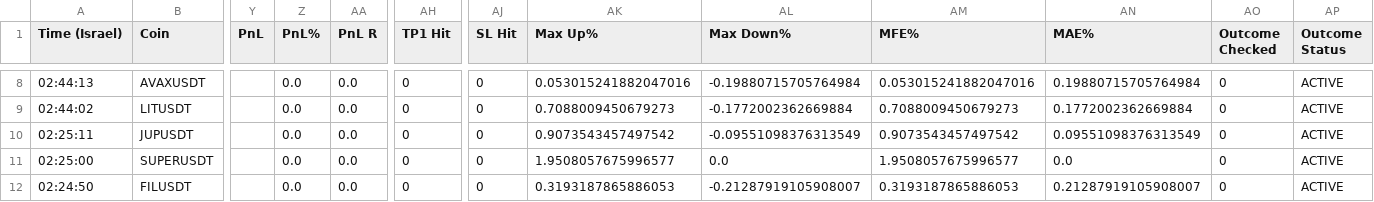
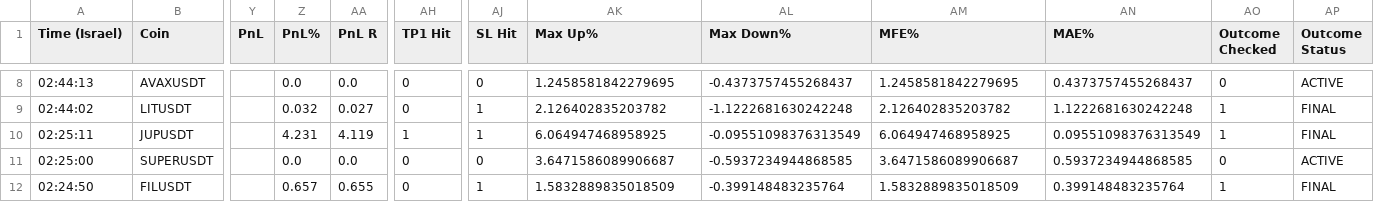
Before and after one commit to rank1984/crypto-bot, a CSV file: shadow_results.csv, drawn as a sheet; only a part is shown, gaps mark what is left out; the diff covers the shown part only; the diff names each change by its address in the sheet, - before the commit and + after, or states it on an @@ line.

```diff
--- a/shadow_results.csv
+++ b/shadow_results.csv
-AK8 (Max Up%): 0.053015241882047016
+AK8 (Max Up%): 1.2458581842279695
-AL8 (Max Down%): -0.19880715705764984
+AL8 (Max Down%): -0.4373757455268437
-AM8 (MFE%): 0.053015241882047016
+AM8 (MFE%): 1.2458581842279695
-AN8 (MAE%): 0.19880715705764984
+AN8 (MAE%): 0.4373757455268437
-Z9 (PnL%): 0.0
+Z9 (PnL%): 0.032
-AA9 (PnL R): 0.0
+AA9 (PnL R): 0.027
-AJ9:AJ10 (SL Hit): 0
+AJ9:AJ10 (SL Hit): 1
-AK9 (Max Up%): 0.7088009450679273
+AK9 (Max Up%): 2.126402835203782
-AL9 (Max Down%): -0.1772002362669884
+AL9 (Max Down%): -1.1222681630242248
-AM9 (MFE%): 0.7088009450679273
+AM9 (MFE%): 2.126402835203782
-AN9 (MAE%): 0.1772002362669884
+AN9 (MAE%): 1.1222681630242248
-AO9:AO10 (Outcome Checked): 0
+AO9:AO10 (Outcome Checked): 1
-AP9:AP10 (Outcome Status): ACTIVE
+AP9:AP10 (Outcome Status): FINAL
-Z10 (PnL%): 0.0
+Z10 (PnL%): 4.231
-AA10 (PnL R): 0.0
+AA10 (PnL R): 4.119
-AH10 (TP1 Hit): 0
+AH10 (TP1 Hit): 1
-AK10 (Max Up%): 0.9073543457497542
+AK10 (Max Up%): 6.064947468958925
-AM10 (MFE%): 0.9073543457497542
+AM10 (MFE%): 6.064947468958925
-AK11 (Max Up%): 1.9508057675996577
+AK11 (Max Up%): 3.6471586089906687
-AL11 (Max Down%): 0.0
+AL11 (Max Down%): -0.5937234944868585
-AM11 (MFE%): 1.9508057675996577
+AM11 (MFE%): 3.6471586089906687
-AN11 (MAE%): 0.0
+AN11 (MAE%): 0.5937234944868585
-Z12 (PnL%): 0.0
+Z12 (PnL%): 0.657
-AA12 (PnL R): 0.0
+AA12 (PnL R): 0.655
-AJ12 (SL Hit): 0
+AJ12 (SL Hit): 1
-AK12 (Max Up%): 0.3193187865886053
+AK12 (Max Up%): 1.5832889835018509
-AL12 (Max Down%): -0.21287919105908007
+AL12 (Max Down%): -0.399148483235764
-AM12 (MFE%): 0.3193187865886053
+AM12 (MFE%): 1.5832889835018509
-AN12 (MAE%): 0.21287919105908007
+AN12 (MAE%): 0.399148483235764
-AO12 (Outcome Checked): 0
+AO12 (Outcome Checked): 1
-AP12 (Outcome Status): ACTIVE
+AP12 (Outcome Status): FINAL
```
Also changed, not shown: 60 edited cells elsewhere in this file, 1 other file.
